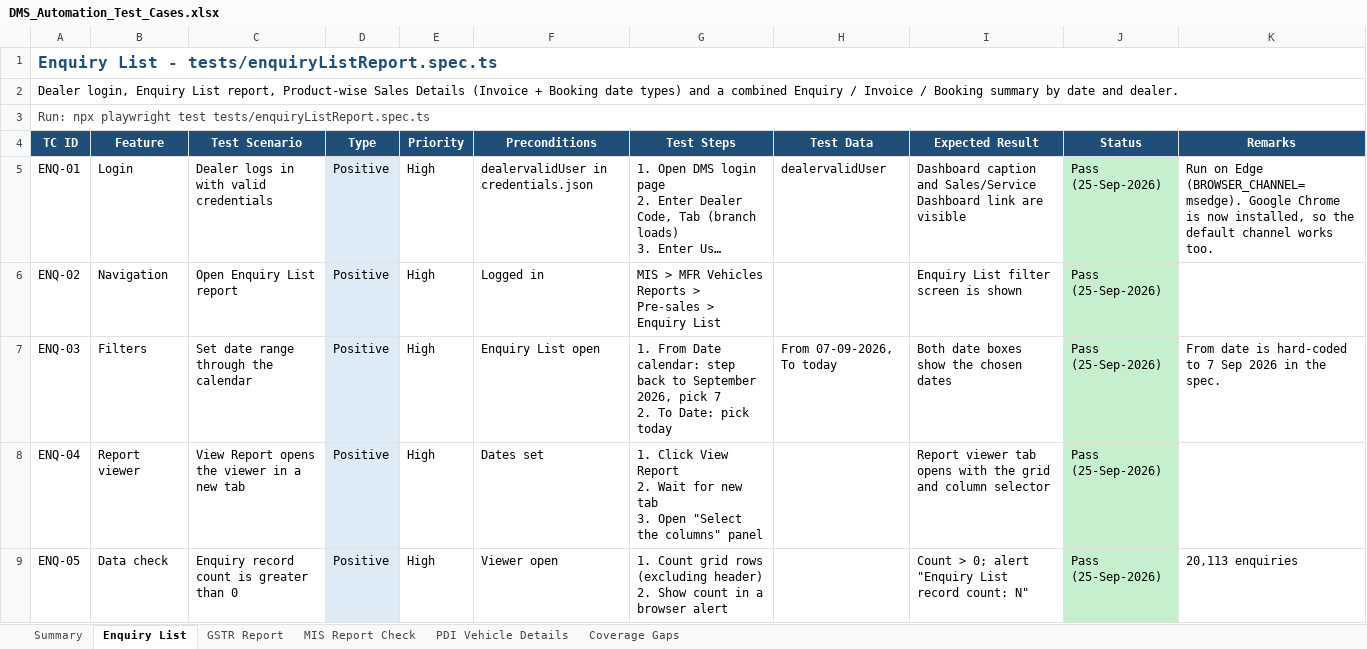
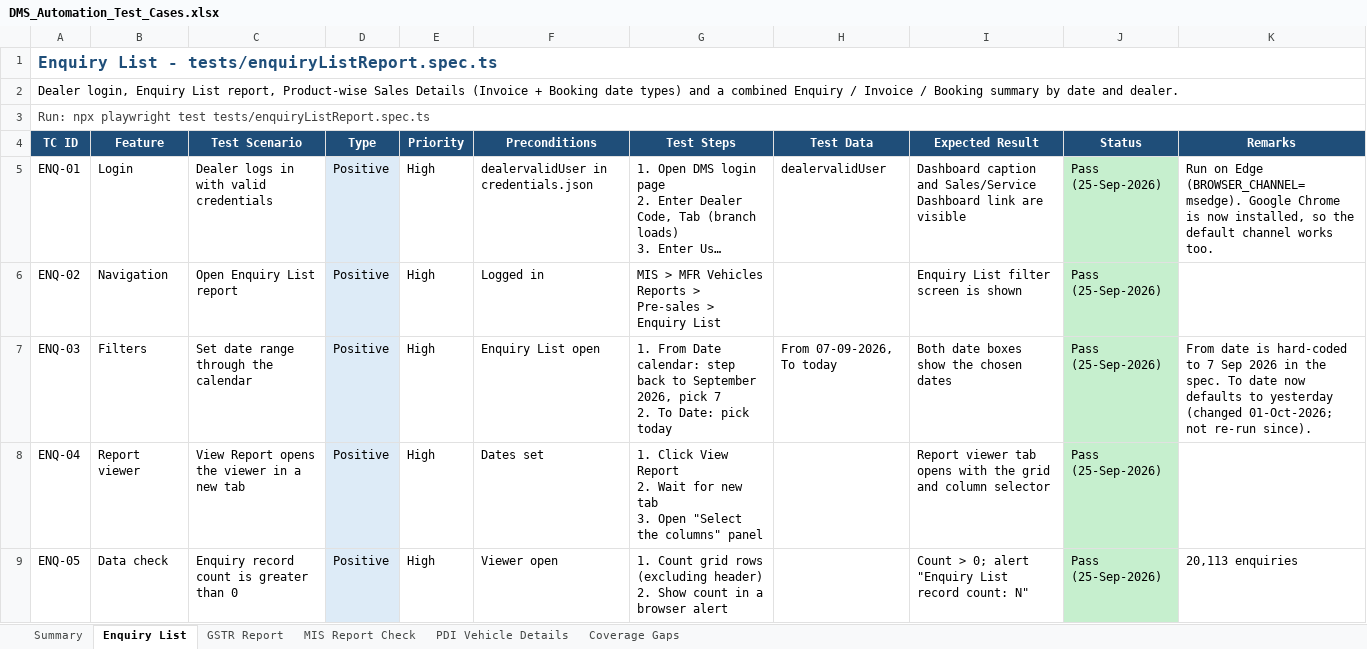
Before and after one commit to sunita-river/E2E-DMS, an Excel workbook: Test Cases/DMS_Automation_Test_Cases.xlsx, sheet Enquiry List, drawn as a sheet; only a part is shown; long unchanged cells end in …; values as stored, in another font and other column widths than the file's, no borders; the diff names each change by its address in the sheet, - before the commit and + after, or states it on an @@ line.

```diff
--- a/Test Cases/DMS_Automation_Test_Cases.xlsx (sheet Enquiry List)
+++ b/Test Cases/DMS_Automation_Test_Cases.xlsx (sheet Enquiry List)
-K7 (Remarks): …the spec.
+K7 (Remarks): …the spec. To date now defaults to yesterday (changed 01-Oct-2026; not re-run since).
```
Also changed, not shown: 4 other files.
